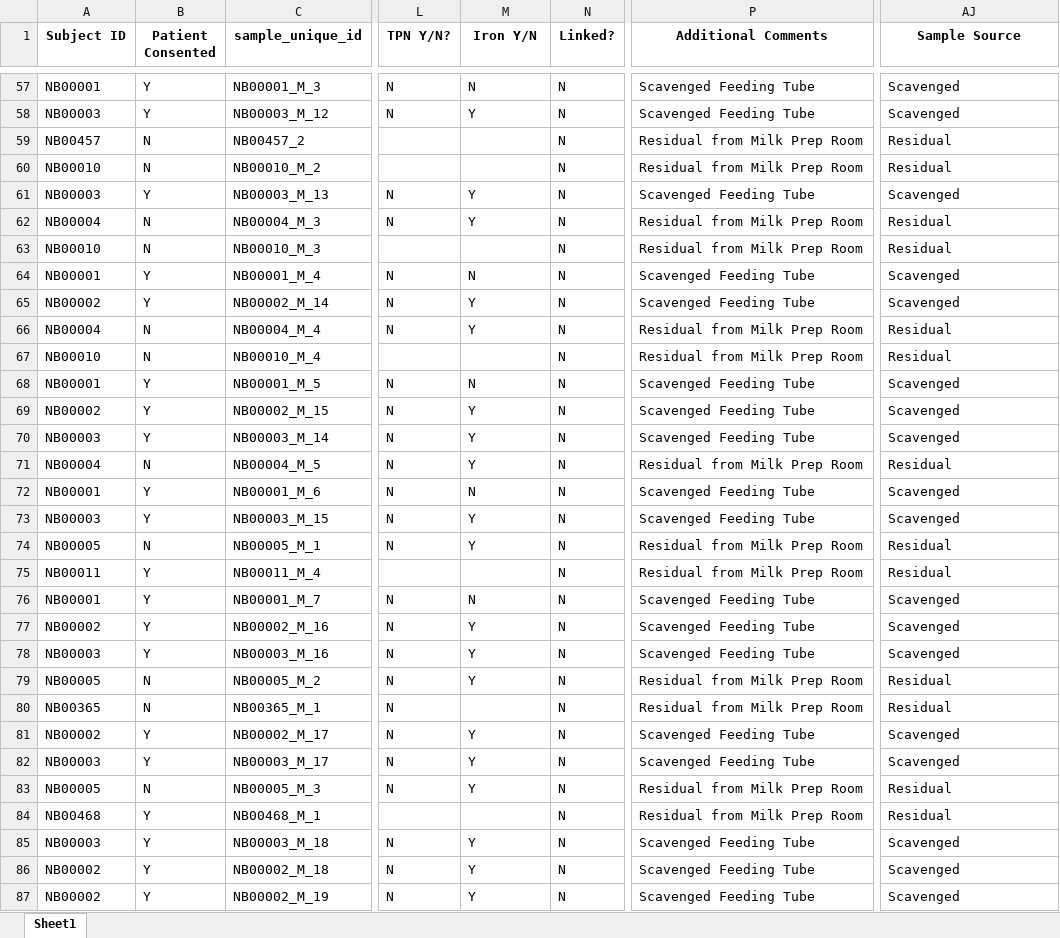
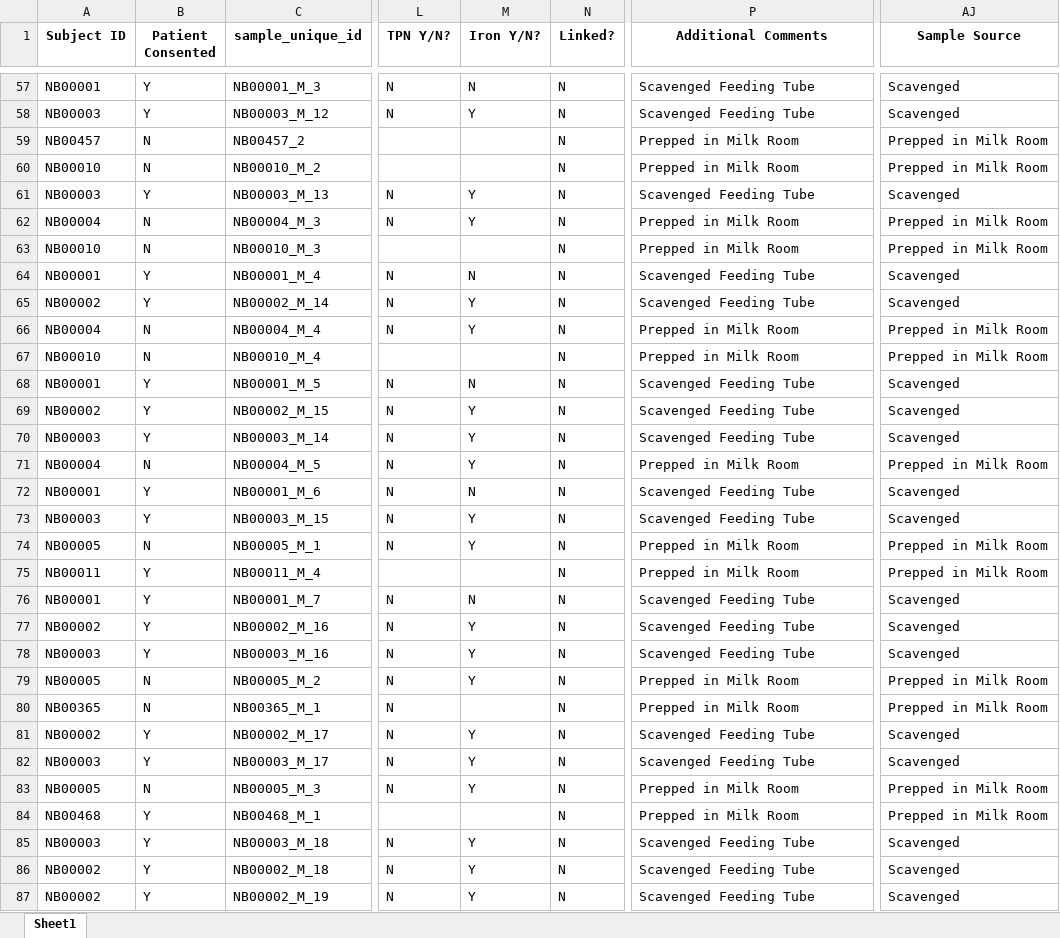
Before and after one commit to spann-pediatrics/NeoBank, an Excel workbook: Unlinked_Merged.xlsx, sheet Sheet1, drawn as a sheet; only a part is shown, gaps mark what is left out; values as stored, in another font and other column widths than the file's, no borders; the diff covers the shown part only; the diff names each change by its address in the sheet, - before the commit and + after, or states it on an @@ line.

```diff
--- a/Unlinked_Merged.xlsx (sheet Sheet1)
+++ b/Unlinked_Merged.xlsx (sheet Sheet1)
-M1: Iron Y/N
+M1: Iron Y/N?
-P59:P60 (Additional Comments): Residual from Milk Prep Room
+P59:P60 (Additional Comments): Prepped in Milk Room
-AJ59:AJ60 (Sample Source): Residual
+AJ59:AJ60 (Sample Source): Prepped in Milk Room
-P62:P63 (Additional Comments): Residual from Milk Prep Room
+P62:P63 (Additional Comments): Prepped in Milk Room
-AJ62:AJ63 (Sample Source): Residual
+AJ62:AJ63 (Sample Source): Prepped in Milk Room
-P66:P67 (Additional Comments): Residual from Milk Prep Room
+P66:P67 (Additional Comments): Prepped in Milk Room
-AJ66:AJ67 (Sample Source): Residual
+AJ66:AJ67 (Sample Source): Prepped in Milk Room
-P71 (Additional Comments): Residual from Milk Prep Room
+P71 (Additional Comments): Prepped in Milk Room
-AJ71 (Sample Source): Residual
+AJ71 (Sample Source): Prepped in Milk Room
-P74:P75 (Additional Comments): Residual from Milk Prep Room
+P74:P75 (Additional Comments): Prepped in Milk Room
-AJ74:AJ75 (Sample Source): Residual
+AJ74:AJ75 (Sample Source): Prepped in Milk Room
-P79:P80 (Additional Comments): Residual from Milk Prep Room
+P79:P80 (Additional Comments): Prepped in Milk Room
-AJ79:AJ80 (Sample Source): Residual
+AJ79:AJ80 (Sample Source): Prepped in Milk Room
-P83:P84 (Additional Comments): Residual from Milk Prep Room
+P83:P84 (Additional Comments): Prepped in Milk Room
-AJ83:AJ84 (Sample Source): Residual
+AJ83:AJ84 (Sample Source): Prepped in Milk Room
```
Also changed, not shown: 116 edited cells elsewhere in this sheet, 5 other files.
